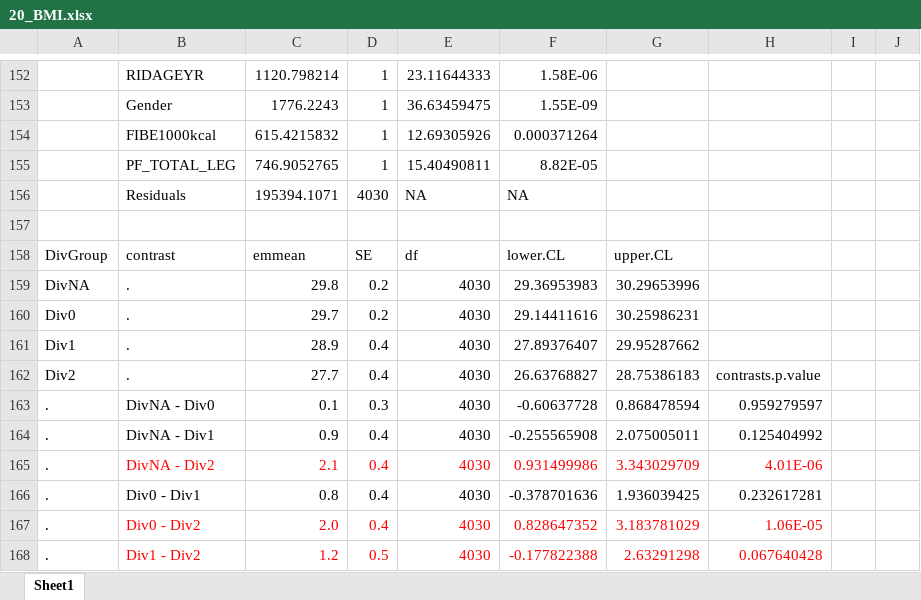
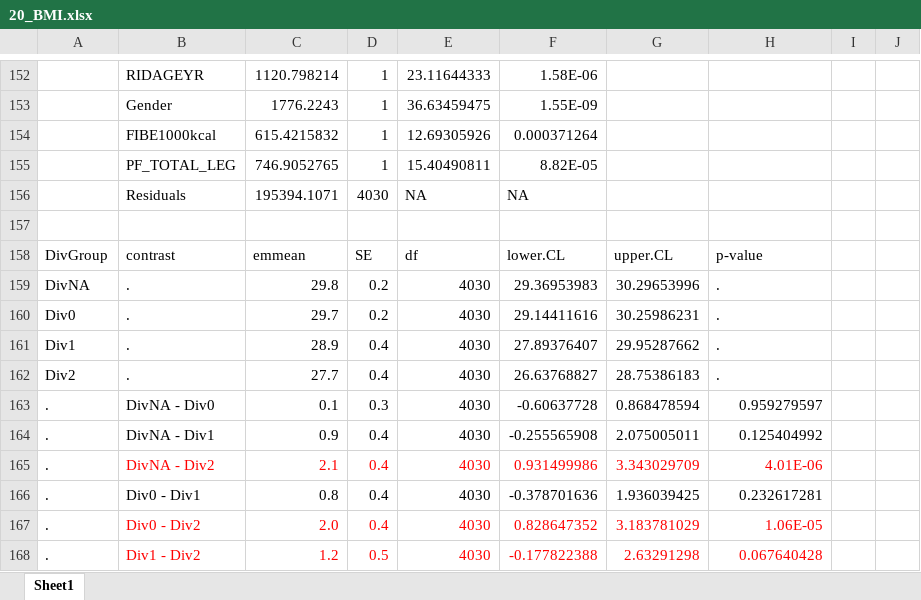
Before and after one commit to computational-nutrition-lab/DietR, an Excel workbook: eg_data/NHANES/PF/20_BMI.xlsx, sheet Sheet1, drawn as a sheet; only a part is shown, gaps mark what is left out; values as stored, in another font and other column widths than the file's, no borders; the diff covers the shown part only; the diff names each change by its address in the sheet, - before the commit and + after, or states it on an @@ line.

```diff
--- a/eg_data/NHANES/PF/20_BMI.xlsx (sheet Sheet1)
+++ b/eg_data/NHANES/PF/20_BMI.xlsx (sheet Sheet1)
-H158: (empty)
+H158: p-value
-H159:H161: (empty)
+H159:H161: .
-H162: contrasts.p.value
+H162: .
```
Also changed, not shown: 15 edited cells elsewhere in this sheet, eg_data/NHANES/PF/10_KCAL means.xlsx, eg_data/NHANES/PF/30_Waist.xlsx, 1 other file.
